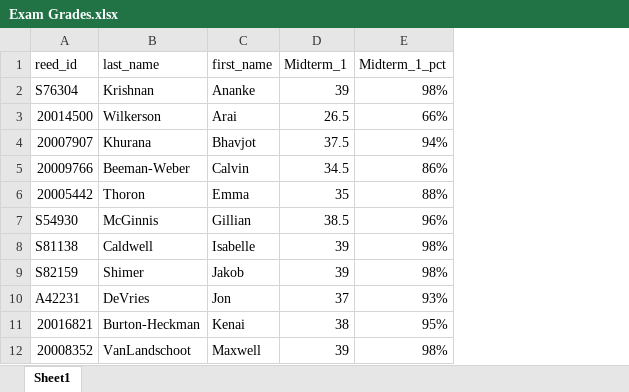
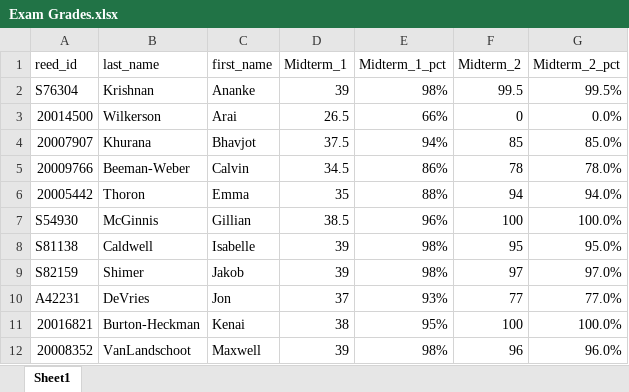
Before and after one commit to Reed-Stat-Learning-Fall-2021/course-materials, an Excel workbook: Grades/Exam Grades.xlsx, sheet Sheet1, drawn as a sheet; only a part is shown; values as stored, in another font and other column widths than the file's, no borders; conditional formats and table styles not drawn; the diff names each change by its address in the sheet, - before the commit and + after, or states it on an @@ line.

```diff
--- a/Grades/Exam Grades.xlsx (sheet Sheet1)
+++ b/Grades/Exam Grades.xlsx (sheet Sheet1)
+column F (Midterm_2), rows 2-12: 99.5 | 0 | 85 | 78 | 94 | 100 | 95 | 97 | 77 | 100 | 96
+column G (Midterm_2_pct), rows 2-12: 99.5% | 0.0% | 85.0% | 78.0% | 94.0% | 100.0% | 95.0% | 97.0% | 77.0% | 100.0% | 96.0%
```
Also changed, not shown: Grades/Slack Participation.xlsx, 3 other files.
